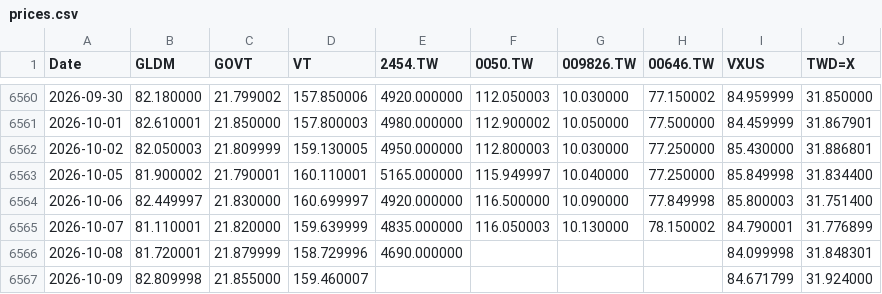
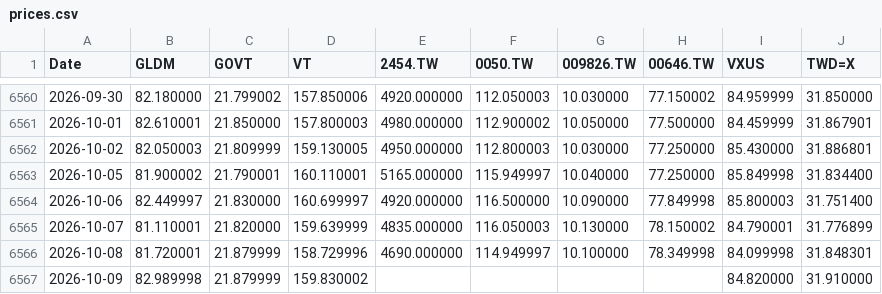
Before and after one commit to Nowar/sspp-try, a CSV file: data/prices.csv, drawn as a sheet; only a part is shown, gaps mark what is left out.

```diff
--- a/data/prices.csv
+++ b/data/prices.csv
@@ -6565,3 +6565,3 @@ Date,GLDM,GOVT,VT,2454.TW,0050.TW,009826.TW,00646.TW,VXUS,TWD=X
 2026-10-07,81.110001,21.820000,159.639999,4835.000000,116.050003,10.130000,78.150002,84.790001,31.776899
-2026-10-08,81.720001,21.879999,158.729996,4690.000000,,,,84.099998,31.848301
-2026-10-09,82.809998,21.855000,159.460007,,,,,84.671799,31.924000
+2026-10-08,81.720001,21.879999,158.729996,4690.000000,114.949997,10.100000,78.349998,84.099998,31.848301
+2026-10-09,82.989998,21.879999,159.830002,,,,,84.820000,31.910000
```
Also changed, not shown: data/vt_raw.csv, 1 other file.
